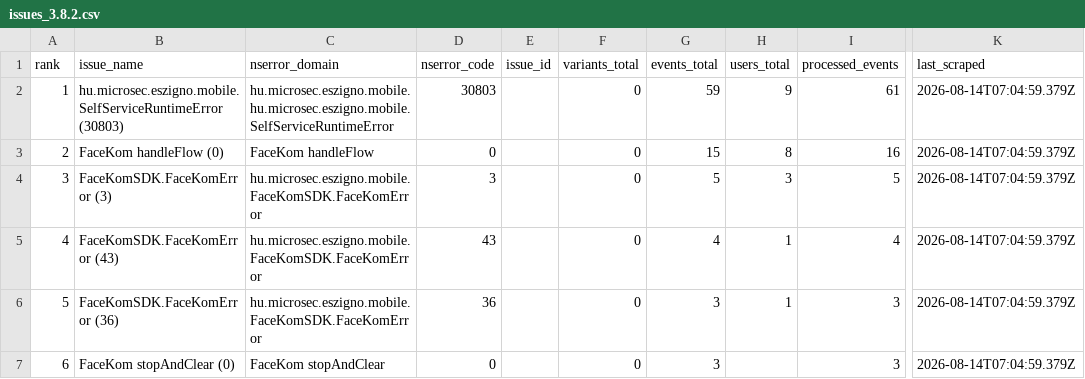
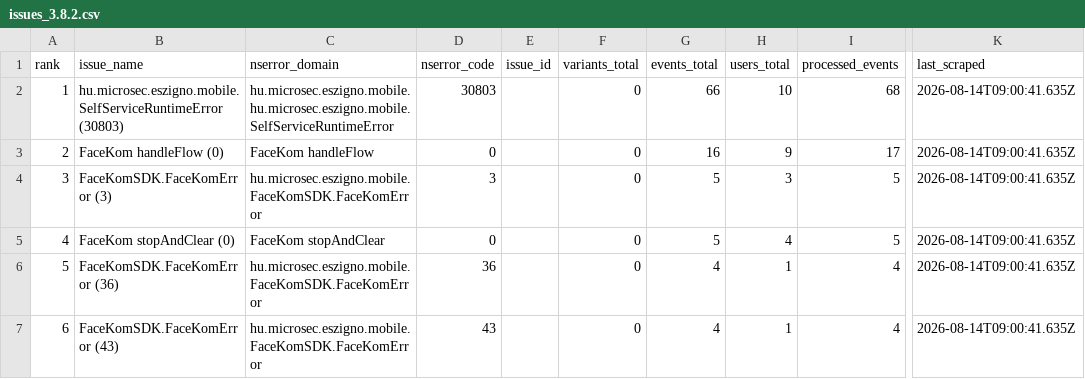
Before and after one commit to glizik/GFK, a CSV file: data/issues_3.8.2.csv, drawn as a sheet; only a part is shown, gaps mark what is left out; the diff names each change by its address in the sheet, - before the commit and + after, or states it on an @@ line.

```diff
--- a/data/issues_3.8.2.csv
+++ b/data/issues_3.8.2.csv
-G2 (events_total): 59
+G2 (events_total): 66
-H2 (users_total): 9
+H2 (users_total): 10
-I2 (processed_events): 61
+I2 (processed_events): 68
-K2:K7 (last_scraped): 2026-08-14T07:04:59.379Z
+K2:K7 (last_scraped): 2026-08-14T09:00:41.635Z
-G3 (events_total): 15
+G3 (events_total): 16
-H3 (users_total): 8
+H3 (users_total): 9
-I3 (processed_events): 16
+I3 (processed_events): 17
-B5 (issue_name): FaceKomSDK.FaceKomError (43)
+B5 (issue_name): FaceKom stopAndClear (0)
-C5 (nserror_domain): hu.microsec.eszigno.mobile.FaceKomSDK.FaceKomError
+C5 (nserror_domain): FaceKom stopAndClear
-D5 (nserror_code): 43
+D5 (nserror_code): 0
-G5 (events_total): 4
+G5 (events_total): 5
-H5 (users_total): 1
+H5 (users_total): 4
-I5 (processed_events): 4
+I5 (processed_events): 5
-G6:G7 (events_total): 3
+G6:G7 (events_total): 4
-I6:I7 (processed_events): 3
+I6:I7 (processed_events): 4
-B7 (issue_name): FaceKom stopAndClear (0)
+B7 (issue_name): FaceKomSDK.FaceKomError (43)
-C7 (nserror_domain): FaceKom stopAndClear
+C7 (nserror_domain): hu.microsec.eszigno.mobile.FaceKomSDK.FaceKomError
-D7 (nserror_code): 0
+D7 (nserror_code): 43
-H7 (users_total): (empty)
+H7 (users_total): 1
```
Also changed, not shown: data/issues_3.8.1.csv, 2 other files.
